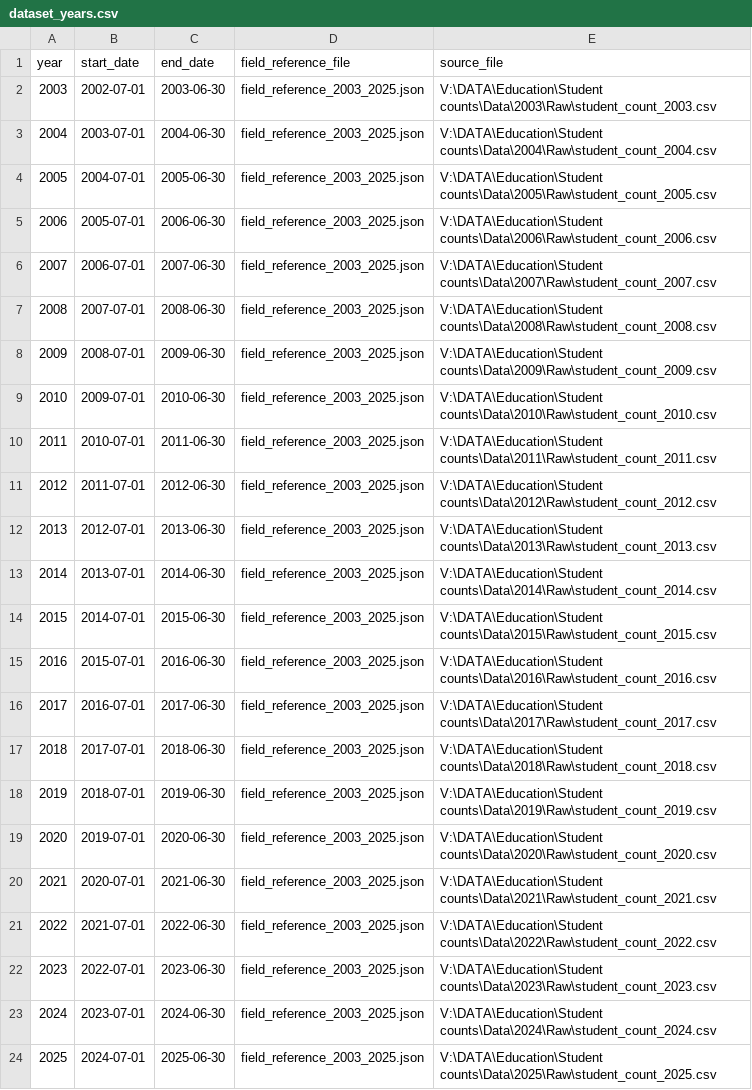
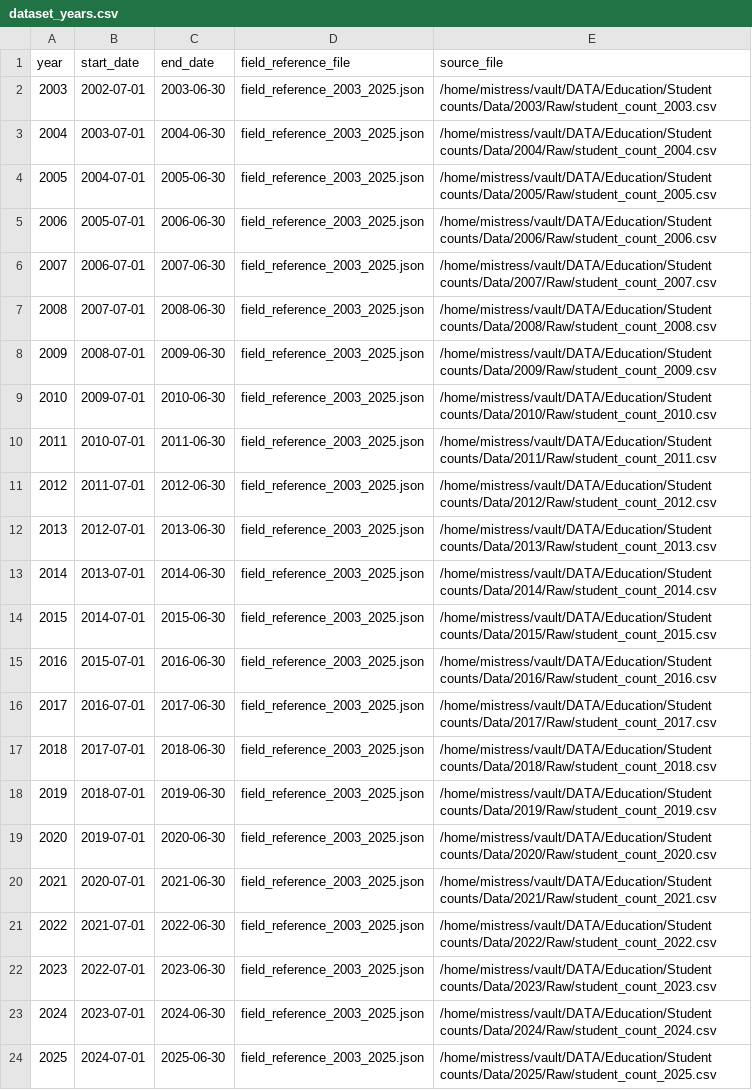
Before and after one commit to data-driven-detroit/mischooldata_etl, a CSV file: mischooldata_etl/attendance/conf/dataset_years.csv, drawn as a sheet; the diff names each change by its address in the sheet, - before the commit and + after, or states it on an @@ line.

Commit message:
created attendance etl

```diff
--- a/mischooldata_etl/attendance/conf/dataset_years.csv
+++ b/mischooldata_etl/attendance/conf/dataset_years.csv
-E2 (source_file): V:\DATA\Education\Student counts\Data\2003\Raw\student_count_2003.csv
+E2 (source_file): /home/mistress/vault/DATA/Education/Student counts/Data/2003/Raw/student_count_2003.csv
-E3 (source_file): V:\DATA\Education\Student counts\Data\2004\Raw\student_count_2004.csv
+E3 (source_file): /home/mistress/vault/DATA/Education/Student counts/Data/2004/Raw/student_count_2004.csv
-E4 (source_file): V:\DATA\Education\Student counts\Data\2005\Raw\student_count_2005.csv
+E4 (source_file): /home/mistress/vault/DATA/Education/Student counts/Data/2005/Raw/student_count_2005.csv
-E5 (source_file): V:\DATA\Education\Student counts\Data\2006\Raw\student_count_2006.csv
+E5 (source_file): /home/mistress/vault/DATA/Education/Student counts/Data/2006/Raw/student_count_2006.csv
-E6 (source_file): V:\DATA\Education\Student counts\Data\2007\Raw\student_count_2007.csv
+E6 (source_file): /home/mistress/vault/DATA/Education/Student counts/Data/2007/Raw/student_count_2007.csv
-E7 (source_file): V:\DATA\Education\Student counts\Data\2008\Raw\student_count_2008.csv
+E7 (source_file): /home/mistress/vault/DATA/Education/Student counts/Data/2008/Raw/student_count_2008.csv
-E8 (source_file): V:\DATA\Education\Student counts\Data\2009\Raw\student_count_2009.csv
+E8 (source_file): /home/mistress/vault/DATA/Education/Student counts/Data/2009/Raw/student_count_2009.csv
-E9 (source_file): V:\DATA\Education\Student counts\Data\2010\Raw\student_count_2010.csv
+E9 (source_file): /home/mistress/vault/DATA/Education/Student counts/Data/2010/Raw/student_count_2010.csv
-E10 (source_file): V:\DATA\Education\Student counts\Data\2011\Raw\student_count_2011.csv
+E10 (source_file): /home/mistress/vault/DATA/Education/Student counts/Data/2011/Raw/student_count_2011.csv
-E11 (source_file): V:\DATA\Education\Student counts\Data\2012\Raw\student_count_2012.csv
+E11 (source_file): /home/mistress/vault/DATA/Education/Student counts/Data/2012/Raw/student_count_2012.csv
-E12 (source_file): V:\DATA\Education\Student counts\Data\2013\Raw\student_count_2013.csv
+E12 (source_file): /home/mistress/vault/DATA/Education/Student counts/Data/2013/Raw/student_count_2013.csv
-E13 (source_file): V:\DATA\Education\Student counts\Data\2014\Raw\student_count_2014.csv
+E13 (source_file): /home/mistress/vault/DATA/Education/Student counts/Data/2014/Raw/student_count_2014.csv
-E14 (source_file): V:\DATA\Education\Student counts\Data\2015\Raw\student_count_2015.csv
+E14 (source_file): /home/mistress/vault/DATA/Education/Student counts/Data/2015/Raw/student_count_2015.csv
-E15 (source_file): V:\DATA\Education\Student counts\Data\2016\Raw\student_count_2016.csv
+E15 (source_file): /home/mistress/vault/DATA/Education/Student counts/Data/2016/Raw/student_count_2016.csv
-E16 (source_file): V:\DATA\Education\Student counts\Data\2017\Raw\student_count_2017.csv
+E16 (source_file): /home/mistress/vault/DATA/Education/Student counts/Data/2017/Raw/student_count_2017.csv
-E17 (source_file): V:\DATA\Education\Student counts\Data\2018\Raw\student_count_2018.csv
+E17 (source_file): /home/mistress/vault/DATA/Education/Student counts/Data/2018/Raw/student_count_2018.csv
-E18 (source_file): V:\DATA\Education\Student counts\Data\2019\Raw\student_count_2019.csv
+E18 (source_file): /home/mistress/vault/DATA/Education/Student counts/Data/2019/Raw/student_count_2019.csv
-E19 (source_file): V:\DATA\Education\Student counts\Data\2020\Raw\student_count_2020.csv
+E19 (source_file): /home/mistress/vault/DATA/Education/Student counts/Data/2020/Raw/student_count_2020.csv
-E20 (source_file): V:\DATA\Education\Student counts\Data\2021\Raw\student_count_2021.csv
+E20 (source_file): /home/mistress/vault/DATA/Education/Student counts/Data/2021/Raw/student_count_2021.csv
-E21 (source_file): V:\DATA\Education\Student counts\Data\2022\Raw\student_count_2022.csv
+E21 (source_file): /home/mistress/vault/DATA/Education/Student counts/Data/2022/Raw/student_count_2022.csv
-E22 (source_file): V:\DATA\Education\Student counts\Data\2023\Raw\student_count_2023.csv
+E22 (source_file): /home/mistress/vault/DATA/Education/Student counts/Data/2023/Raw/student_count_2023.csv
-E23 (source_file): V:\DATA\Education\Student counts\Data\2024\Raw\student_count_2024.csv
+E23 (source_file): /home/mistress/vault/DATA/Education/Student counts/Data/2024/Raw/student_count_2024.csv
-E24 (source_file): V:\DATA\Education\Student counts\Data\2025\Raw\student_count_2025.csv
+E24 (source_file): /home/mistress/vault/DATA/Education/Student counts/Data/2025/Raw/student_count_2025.csv
```
Also changed, not shown: 2 other files.
